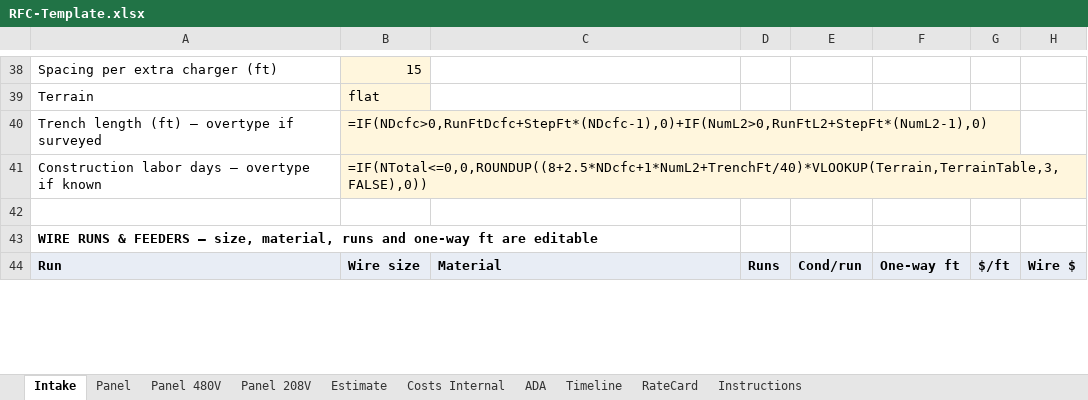
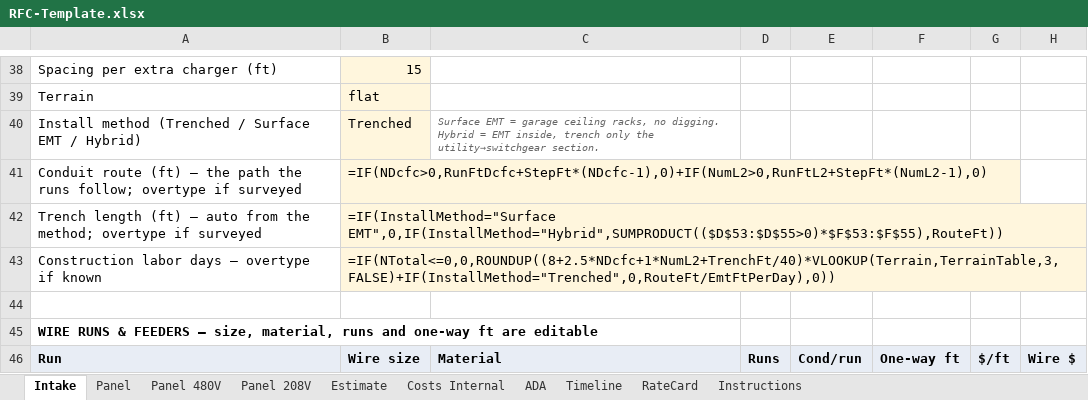
Before and after one commit to vatsal4545/rfc-estimator, an Excel workbook: templates/RFC-Template.xlsx, sheet Intake, drawn as a sheet; only a part is shown, gaps mark what is left out; values as stored, in another font and other column widths than the file's, no borders; formulas without a stored value are shown as written; addresses are those after the commit; the diff covers the shown part only; the diff names each change by its address in the sheet, - before the commit and + after, or states it on an @@ line.

```diff
--- a/templates/RFC-Template.xlsx (sheet Intake)
+++ b/templates/RFC-Template.xlsx (sheet Intake)
+row 40: Install method (Trenched / Surface EMT / Hybrid) | Trenched | Surface EMT = garage ceiling racks, no digging. Hybrid = EMT inside, trench only the utility→switchgear section.
-A41: Trench length (ft) — overtype if…
+A41: Conduit route (ft) — the path the runs follow; overtype if…
+row 42: Trench length (ft) — auto from the method; overtype if surveyed | =IF(InstallMethod="Surface EMT",0,IF(InstallMethod="Hybrid",SUMPRODUCT(($D$53:$D$55>0)*$F$53:$F$55),RouteFt))
-B43: =IF(NTotal<=0,0,ROUNDUP((8+2.5*NDcfc+1*NumL2+TrenchFt/40)*VLOOKUP(Terrain,TerrainTable,3,FALSE),0))
+B43: =IF(NTotal<=0,0,ROUNDUP((8+2.5*NDcfc+1*NumL2+TrenchFt/40)*VLOOKUP(Terrain,TerrainTable,3,FALSE)+IF(InstallMethod="Trenched",0,RouteFt/EmtFtPerDay),0))
```
Also changed, not shown: 33 edited cells elsewhere in this sheet, sheet RateCard, sheet ADA, sheet Panel, sheet Estimate, sheet Instructions, sheet Costs Internal, 27 other files.
